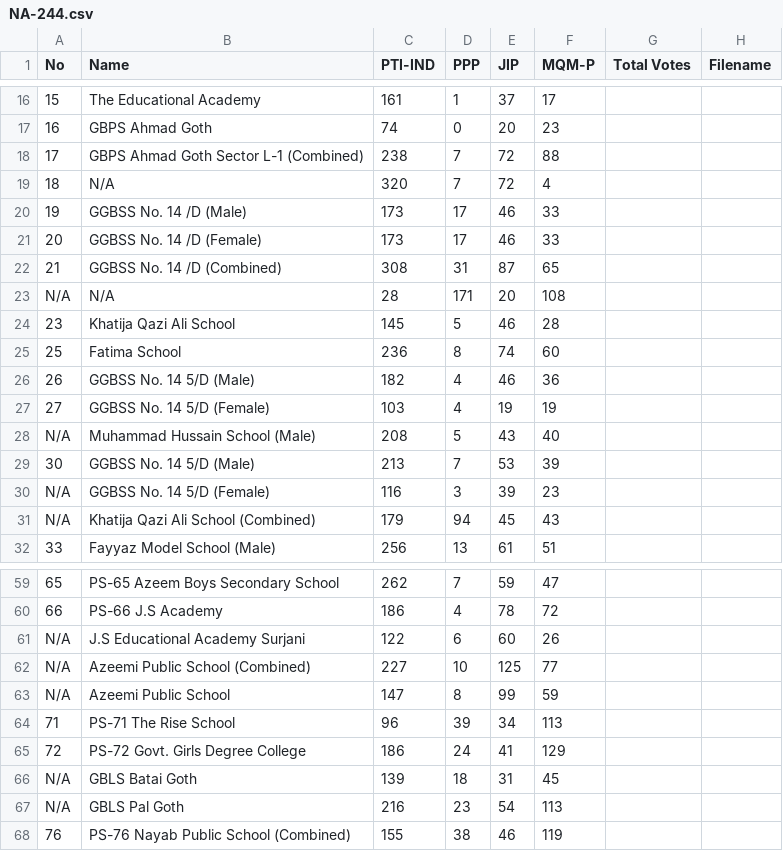
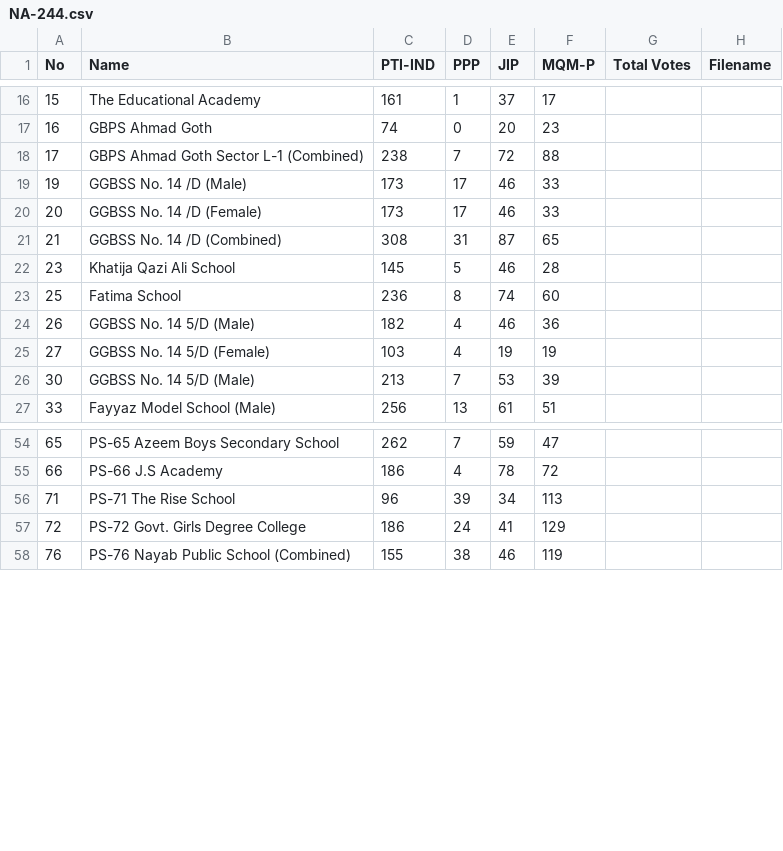
Before and after one commit to zlenner/elections-data, a CSV file: form45/NA-244.csv, drawn as a sheet; only a part is shown, gaps mark what is left out; the diff covers the shown part only; the diff names each change by its address in the sheet, - before the commit and + after, or states it on an @@ line.

Commit message:
Update NA-244.csv

```diff
--- a/form45/NA-244.csv
+++ b/form45/NA-244.csv
-row 19: 18 | N/A | 320 | 7 | 72 | 4
-row 23: N/A | N/A | 28 | 171 | 20 | 108
-row 28: N/A | Muhammad Hussain School (Male) | 208 | 5 | 43 | 40
-row 30: N/A | GGBSS No. 14 5/D (Female) | 116 | 3 | 39 | 23
-row 31: N/A | Khatija Qazi Ali School (Combined) | 179 | 94 | 45 | 43
-row 61: N/A | J.S Educational Academy Surjani | 122 | 6 | 60 | 26
-row 62: N/A | Azeemi Public School (Combined) | 227 | 10 | 125 | 77
-row 63: N/A | Azeemi Public School | 147 | 8 | 99 | 59
-row 66: N/A | GBLS Batai Goth | 139 | 18 | 31 | 45
-row 67: N/A | GBLS Pal Goth | 216 | 23 | 54 | 113
```
Also changed, not shown: 4 removed rows elsewhere in this file.
